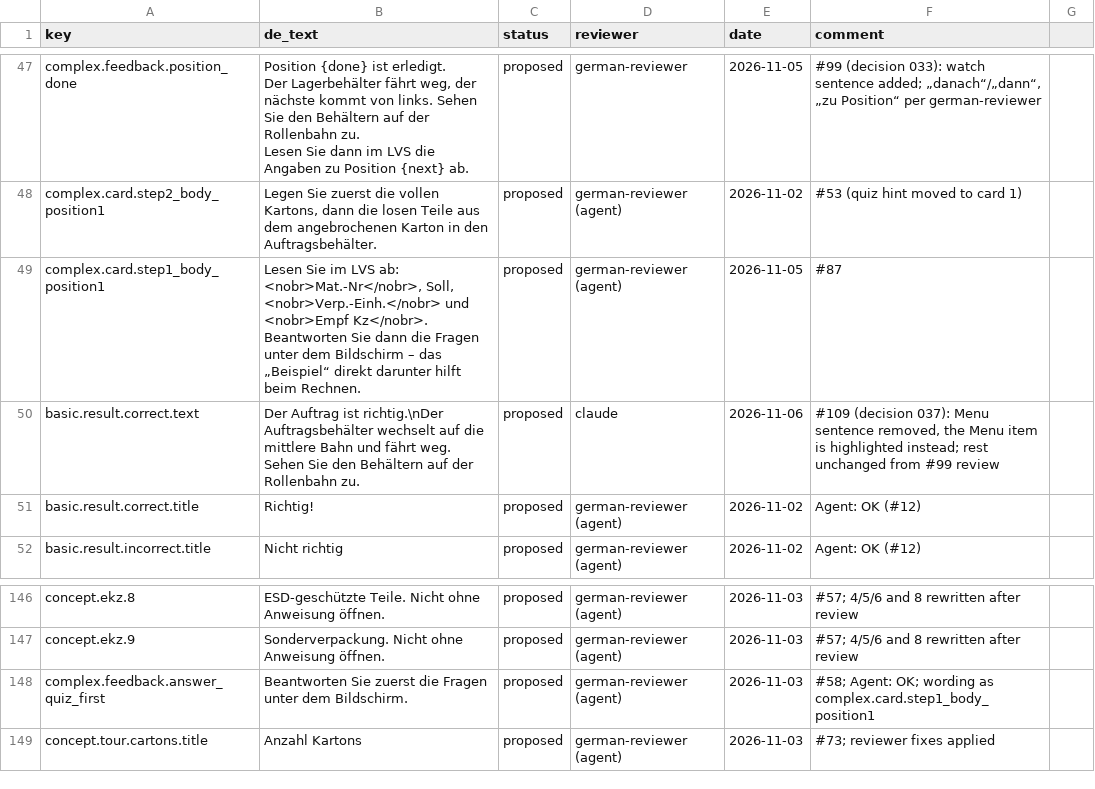
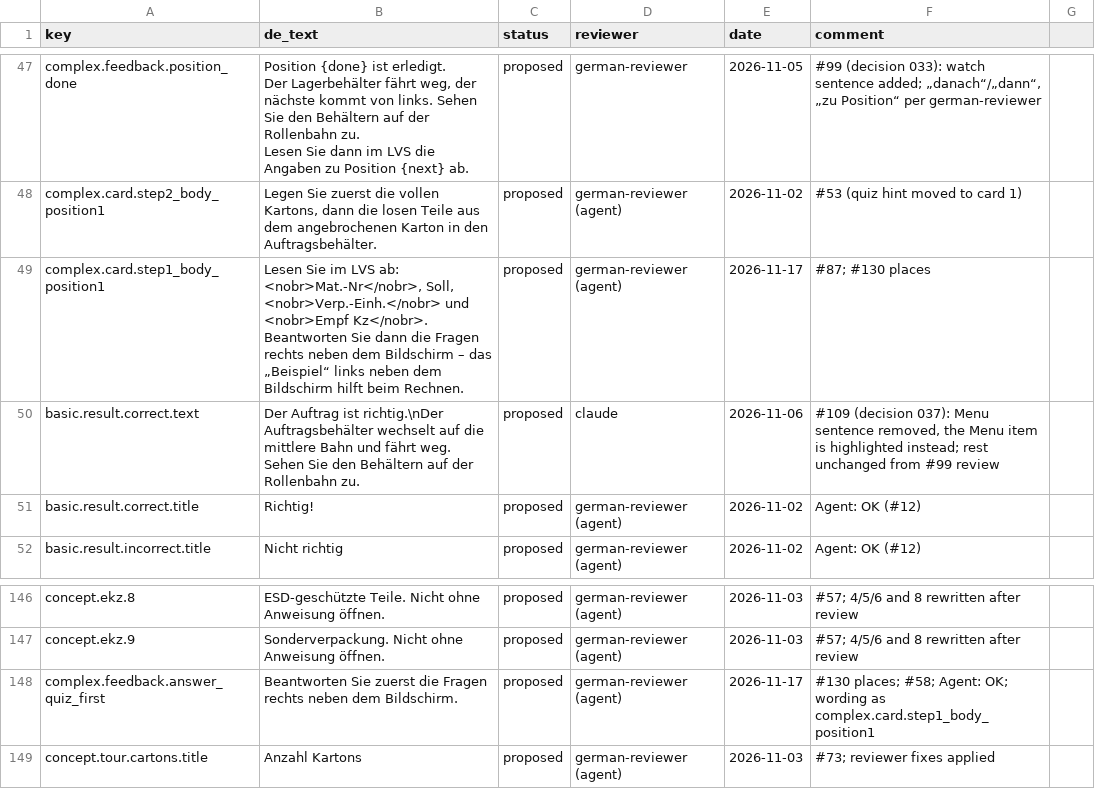
Before and after one commit to ttquynhdo/xrpick-v2, a CSV file: docs/i18n/review-status.csv, drawn as a sheet; only a part is shown, gaps mark what is left out.

```diff
--- a/docs/i18n/review-status.csv
+++ b/docs/i18n/review-status.csv
@@ -55,3 +55,3 @@ Lesen Sie dann im LVS die Angaben zu Position {next} ab.",proposed,german-review
 complex.card.step2_body_position1,"Legen Sie zuerst die vollen Kartons, dann die losen Teile aus dem angebrochenen Karton in den Auftragsbehälter.",proposed,german-reviewer (agent),2026-11-02,#53 (quiz hint moved to card 1)
-complex.card.step1_body_position1,"Lesen Sie im LVS ab: <nobr>Mat.-Nr</nobr>, Soll, <nobr>Verp.-Einh.</nobr> und <nobr>Empf Kz</nobr>. Beantworten Sie dann die Fragen unter dem Bildschirm – das „Beispiel“ direkt darunter hilft beim Rechnen.",proposed,german-reviewer (agent),2026-11-05,#87
+complex.card.step1_body_position1,"Lesen Sie im LVS ab: <nobr>Mat.-Nr</nobr>, Soll, <nobr>Verp.-Einh.</nobr> und <nobr>Empf Kz</nobr>. Beantworten Sie dann die Fragen rechts neben dem Bildschirm – das „Beispiel“ links neben dem Bildschirm hilft beim Rechnen.",proposed,german-reviewer (agent),2026-11-17,#87; #130 places
 basic.result.correct.text,Der Auftrag ist richtig.\nDer Auftragsbehälter wechselt auf die mittlere Bahn und fährt weg. Sehen Sie den Behältern auf der Rollenbahn zu.,proposed,claude,2026-11-06,"#109 (decision 037): Menu sentence removed, the Menu item is highlighted instead; rest unchanged from #99 review"
@@ -154,3 +154,3 @@ concept.ekz.8,ESD-geschützte Teile. Nicht ohne Anweisung öffnen.,proposed,germ
 concept.ekz.9,Sonderverpackung. Nicht ohne Anweisung öffnen.,proposed,german-reviewer (agent),2026-11-03,#57; 4/5/6 and 8 rewritten after review
-complex.feedback.answer_quiz_first,Beantworten Sie zuerst die Fragen unter dem Bildschirm.,proposed,german-reviewer (agent),2026-11-03,#58; Agent: OK; wording as complex.card.step1_body_position1
+complex.feedback.answer_quiz_first,Beantworten Sie zuerst die Fragen rechts neben dem Bildschirm.,proposed,german-reviewer (agent),2026-11-17,#130 places; #58; Agent: OK; wording as complex.card.step1_body_position1
 concept.tour.cartons.title,Anzahl Kartons,proposed,german-reviewer (agent),2026-11-03,#73; reviewer fixes applied
```
Also changed, not shown: docs/i18n/strings-todo.csv, 6 other files.
